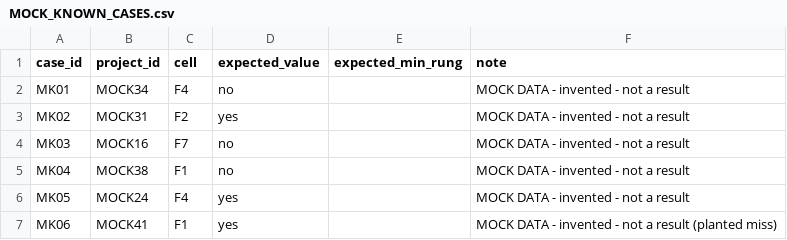
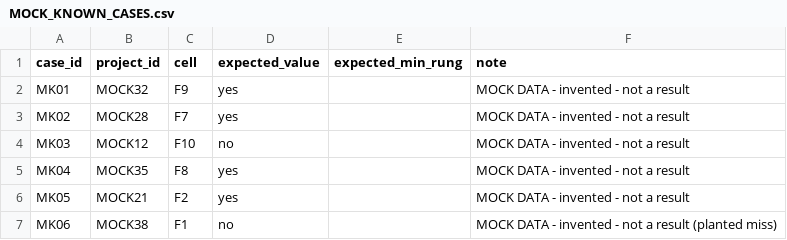
Before and after one commit to BokMartin/cbdc-dataset-v11, a CSV file: data/index/mock/MOCK_KNOWN_CASES.csv, drawn as a sheet.

```diff
--- a/data/index/mock/MOCK_KNOWN_CASES.csv
+++ b/data/index/mock/MOCK_KNOWN_CASES.csv
@@ -1,7 +1,7 @@
 case_id,project_id,cell,expected_value,expected_min_rung,note
-MK01,MOCK34,F4,no,,MOCK DATA - invented - not a result
-MK02,MOCK31,F2,yes,,MOCK DATA - invented - not a result
-MK03,MOCK16,F7,no,,MOCK DATA - invented - not a result
-MK04,MOCK38,F1,no,,MOCK DATA - invented - not a result
-MK05,MOCK24,F4,yes,,MOCK DATA - invented - not a result
-MK06,MOCK41,F1,yes,,MOCK DATA - invented - not a result (planted miss)
+MK01,MOCK32,F9,yes,,MOCK DATA - invented - not a result
+MK02,MOCK28,F7,yes,,MOCK DATA - invented - not a result
+MK03,MOCK12,F10,no,,MOCK DATA - invented - not a result
+MK04,MOCK35,F8,yes,,MOCK DATA - invented - not a result
+MK05,MOCK21,F2,yes,,MOCK DATA - invented - not a result
+MK06,MOCK38,F1,no,,MOCK DATA - invented - not a result (planted miss)
```
Also changed, not shown: data/index/CODER_TEMPLATE_2026-11-21.csv, data/index/mock/MOCK_EXTERNAL.csv, 30 other files.
